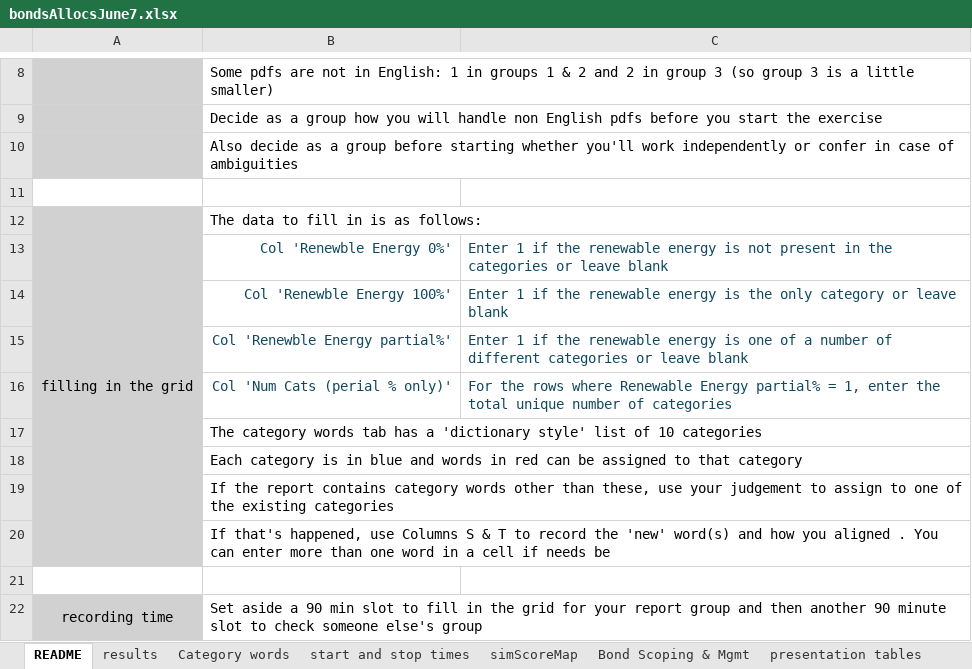
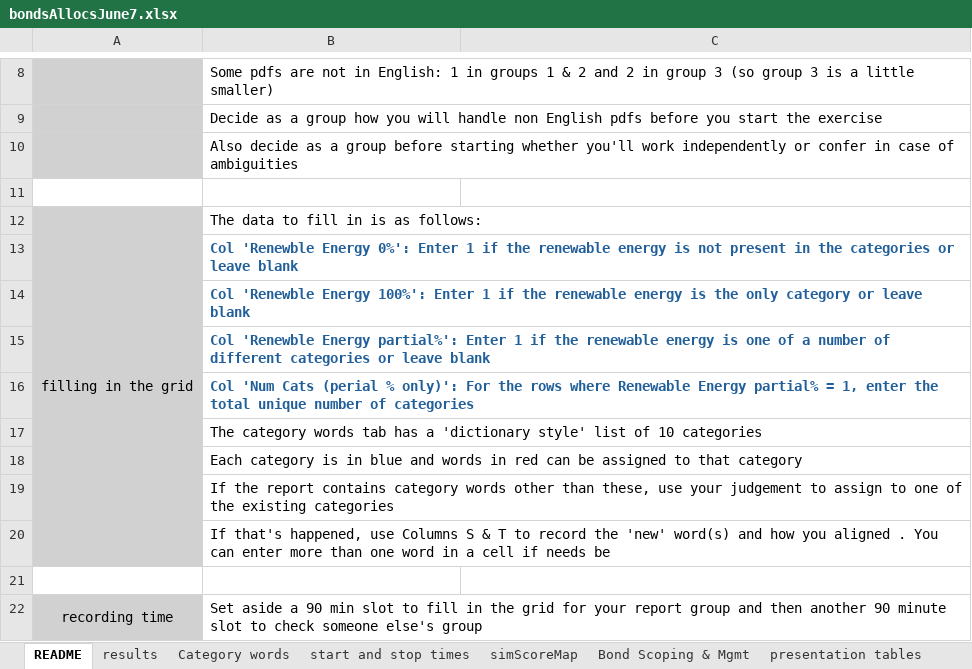
Before and after one commit to emw9805-notabot/ADSCert_project_Watson, an Excel workbook: bondsAllocsJune7.xlsx, sheet README, drawn as a sheet; only a part is shown, gaps mark what is left out; values as stored, in another font and other column widths than the file's, no borders; removed rows and columns are numbered as before the commit, all else as after; the diff names each change by its address in the sheet, - before the commit and + after, or states it on an @@ line.

```diff
--- a/bondsAllocsJune7.xlsx (sheet README)
+++ b/bondsAllocsJune7.xlsx (sheet README)
-row 13:  | Col 'Renewble Energy 0%' | Enter 1 if the renewable energy is not present in the categories or leave blank
-row 14:  | Col 'Renewble Energy 100%' | Enter 1 if the renewable energy is the only category or leave blank
-row 15:  | Col 'Renewble Energy partial%' | Enter 1 if the renewable energy is one of a number of different categories or leave blank
-row 16:  | Col 'Num Cats (perial % only)' | For the rows where Renewable Energy partial% = 1, enter the total unique number of categories
+row 13:  | Col 'Renewble Energy 0%': Enter 1 if the renewable energy is not present in the categories or leave blank
+row 14:  | Col 'Renewble Energy 100%': Enter 1 if the renewable energy is the only category or leave blank
+row 15:  | Col 'Renewble Energy partial%': Enter 1 if the renewable energy is one of a number of different categories or leave blank
+row 16:  | Col 'Num Cats (perial % only)': For the rows where Renewable Energy partial% = 1, enter the total unique number of categories
```
Also changed, not shown: sheet Report charteristics, sheet ground_truth_train, sheet presentation tables, sheet results, sheet Category words, other sheet tabs, 2 other files.
